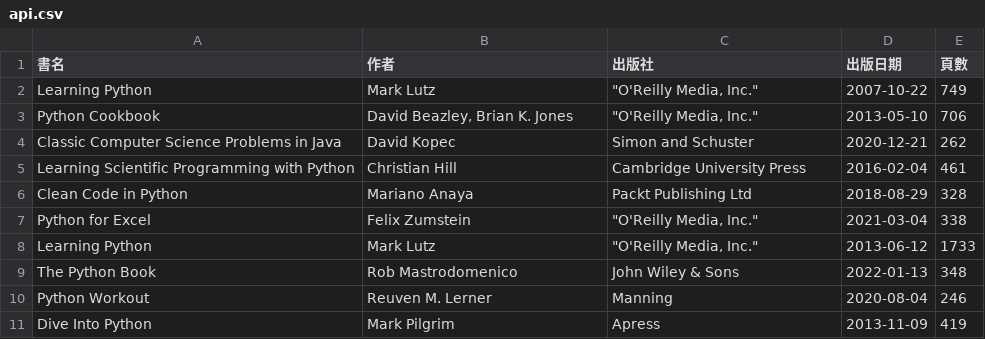
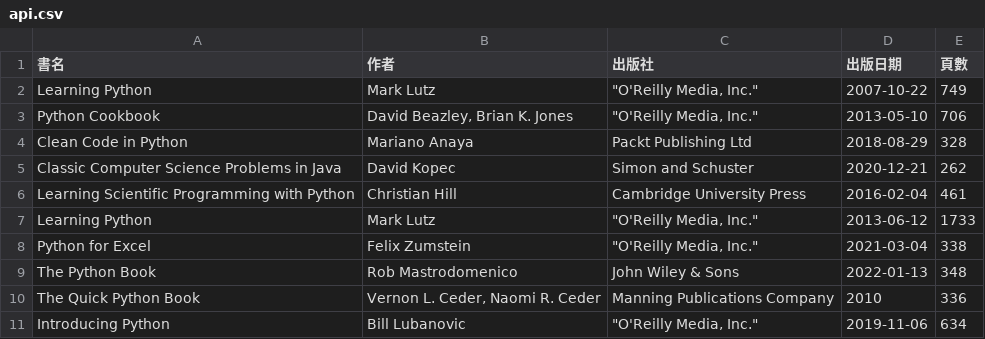
Before and after one commit to shadow-fun/midterm-crawler, a CSV file: api.csv, drawn as a sheet.

```diff
--- a/api.csv
+++ b/api.csv
@@ -3,9 +3,9 @@ Learning Python,Mark Lutz,"""O'Reilly Media, Inc.""",2007-10-22,749
 Python Cookbook,"David Beazley, Brian K. Jones","""O'Reilly Media, Inc.""",2013-05-10,706
+Clean Code in Python,Mariano Anaya,Packt Publishing Ltd,2018-08-29,328
 Classic Computer Science Problems in Java,David Kopec,Simon and Schuster,2020-12-21,262
 Learning Scientific Programming with Python,Christian Hill,Cambridge University Press,2016-02-04,461
-Clean Code in Python,Mariano Anaya,Packt Publishing Ltd,2018-08-29,328
+Learning Python,Mark Lutz,"""O'Reilly Media, Inc.""",2013-06-12,1733
 Python for Excel,Felix Zumstein,"""O'Reilly Media, Inc.""",2021-03-04,338
-Learning Python,Mark Lutz,"""O'Reilly Media, Inc.""",2013-06-12,1733
 The Python Book,Rob Mastrodomenico,John Wiley & Sons,2022-01-13,348
-Python Workout,Reuven M. Lerner,Manning,2020-08-04,246
-Dive Into Python,Mark Pilgrim,Apress,2013-11-09,419
+The Quick Python Book,"Vernon L. Ceder, Naomi R. Ceder",Manning Publications Company,2010,336
+Introducing Python,Bill Lubanovic,"""O'Reilly Media, Inc.""",2019-11-06,634
```
